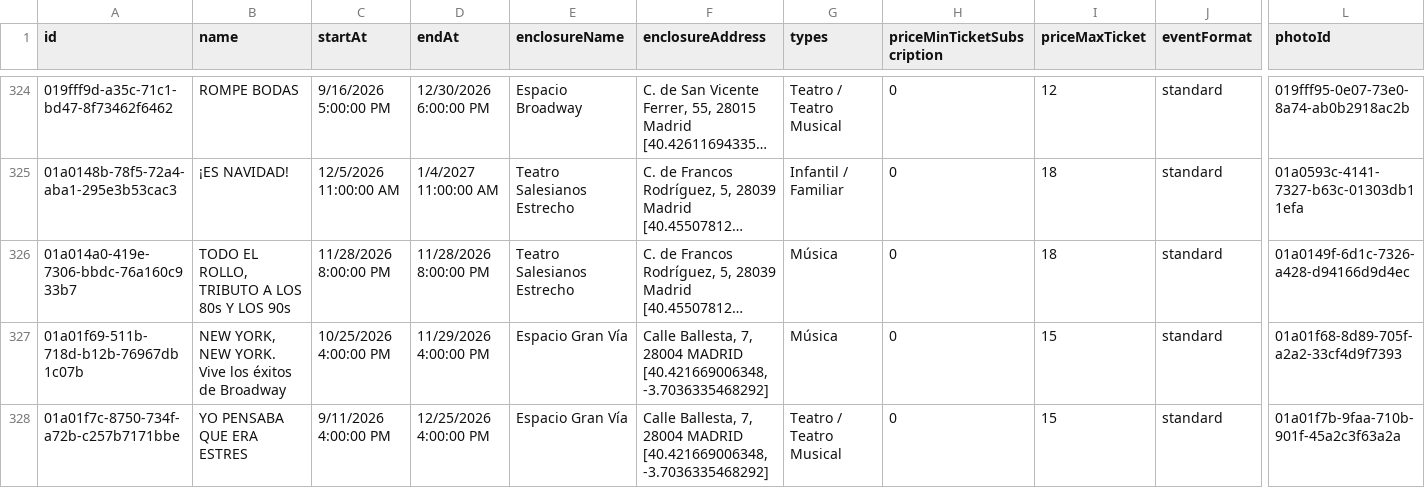
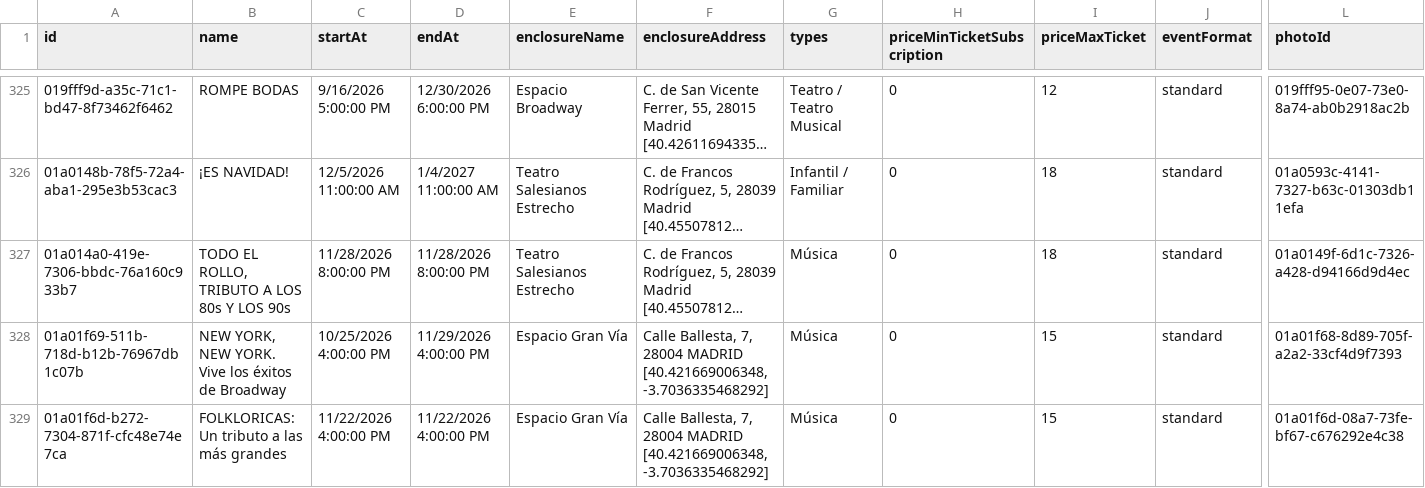
Before and after one commit to valonsot/ScheduleScript, a CSV file: nombres_eventos.csv, drawn as a sheet; only a part is shown, gaps mark what is left out; the shorter side is filled out with more unchanged rows; long unchanged cells end in …; rows hold the shown columns only; the diff covers the shown part only; the diff names each change by its address in the sheet, - before the commit and + after, or states it on an @@ line.

```diff
--- a/nombres_eventos.csv
+++ b/nombres_eventos.csv
+row 329: 01a01f6d-b272-7304-871f-cfc48e74e7ca | FOLKLORICAS: Un tributo a las más grandes | 11/22/2026 4:00:00 PM | 11/22/2026 4:00:00 PM | Espacio Gran Vía | Calle Ballesta, 7, 28004 MADRID [40.421669006348, -3.7036335468292] | Música | 0 | 15 | standard | 01a01f6d-08a7-73fe-bf67-c676292e4c38
```
Also changed, not shown: 3 added rows elsewhere in this file.
